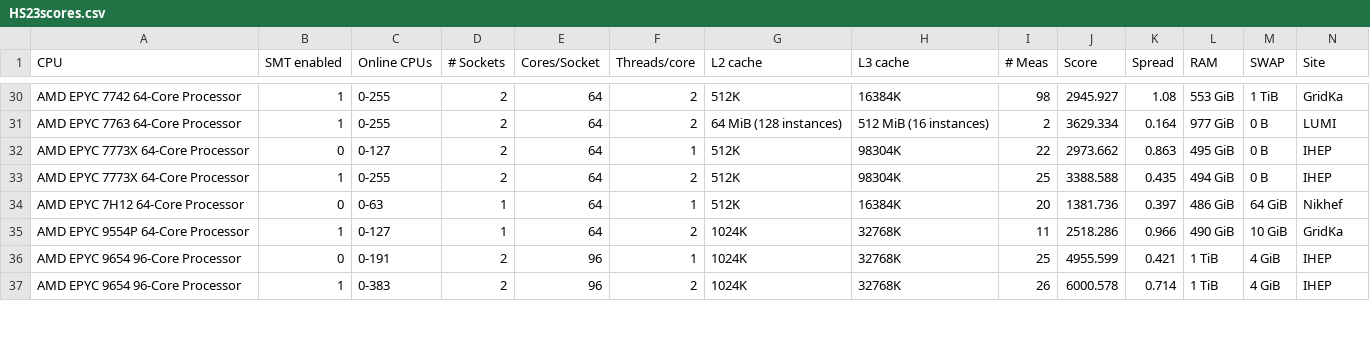
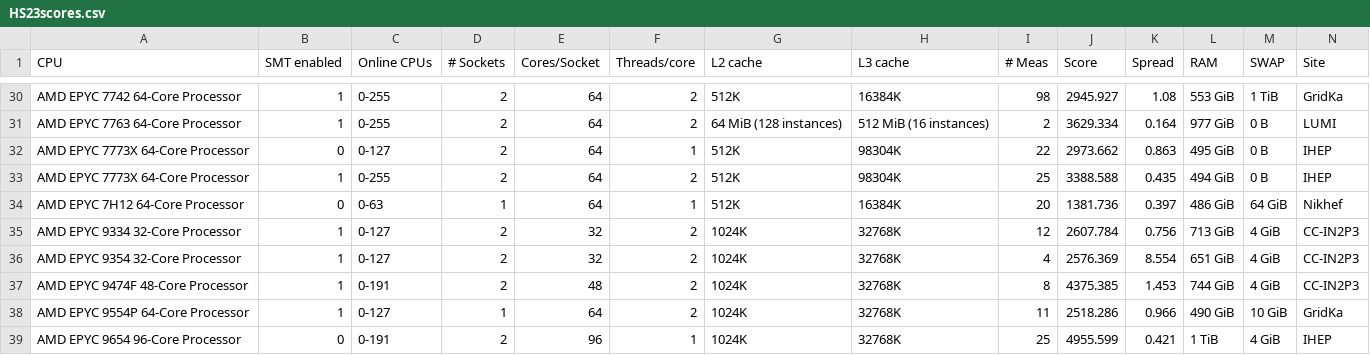
Before and after one commit to HEPiX-Forum/hepix-forum.github.io, a CSV file: _data/HS23scores.csv, drawn as a sheet; only a part is shown, gaps mark what is left out; the shorter side is filled out with more unchanged rows; rows hold the shown columns only; the diff names each change by its address in the sheet, - before the commit and + after, or states it on an @@ line.

Commit message:
CI job updates HS23 table (https://gitlab.cern.ch/hep-benchmarks/private-tools/-/jobs/33469255)

```diff
--- a/_data/HS23scores.csv
+++ b/_data/HS23scores.csv
+row 35: AMD EPYC 9334 32-Core Processor | 1 | 0-127 | 2 | 32 | 2 | 1024K | 32768K | 12 | 2607.784 | 0.756 | 713 GiB | 4 GiB | CC-IN2P3
+row 36: AMD EPYC 9354 32-Core Processor | 1 | 0-127 | 2 | 32 | 2 | 1024K | 32768K | 4 | 2576.369 | 8.554 | 651 GiB | 4 GiB | CC-IN2P3
+row 37: AMD EPYC 9474F 48-Core Processor | 1 | 0-191 | 2 | 48 | 2 | 1024K | 32768K | 8 | 4375.385 | 1.453 | 744 GiB | 4 GiB | CC-IN2P3
```
